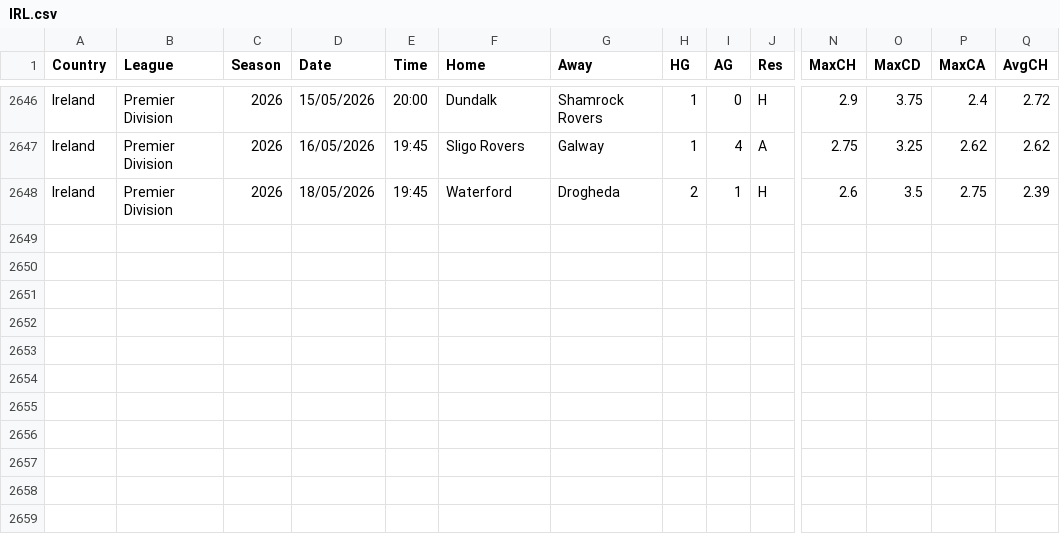
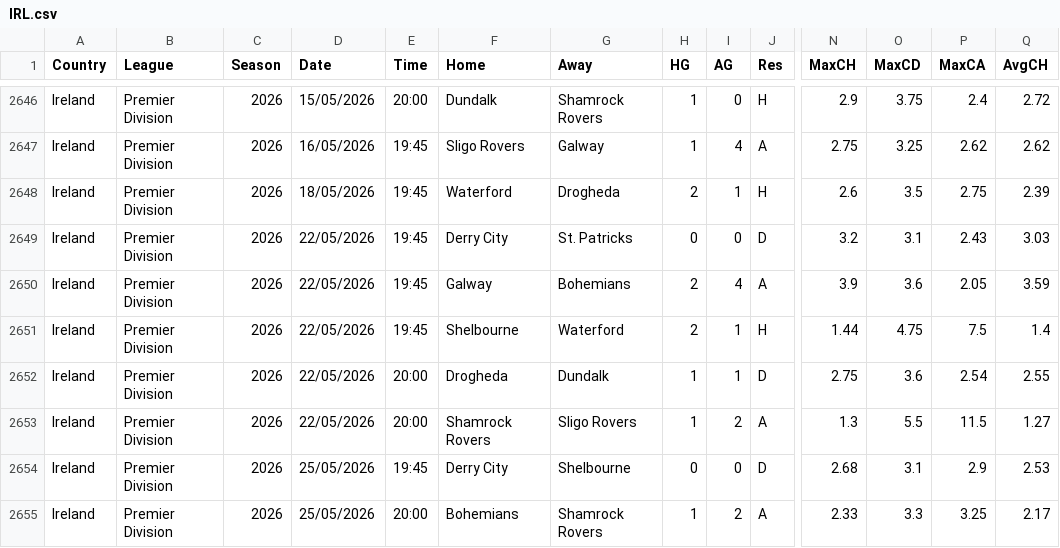
Before and after one commit to ASRSES/football-data-archive, a CSV file: data/IRL/IRL.csv, drawn as a sheet; only a part is shown, gaps mark what is left out; rows hold the shown columns only; the diff names each change by its address in the sheet, - before the commit and + after, or states it on an @@ line.

```diff
--- a/data/IRL/IRL.csv
+++ b/data/IRL/IRL.csv
+row 2649: Ireland | Premier Division | 2026 | 22/05/2026 | 19:45 | Derry City | St. Patricks | 0 | 0 | D | 3.2 | 3.1 | 2.43 | 3.03
+row 2650: Ireland | Premier Division | 2026 | 22/05/2026 | 19:45 | Galway | Bohemians | 2 | 4 | A | 3.9 | 3.6 | 2.05 | 3.59
+row 2651: Ireland | Premier Division | 2026 | 22/05/2026 | 19:45 | Shelbourne | Waterford | 2 | 1 | H | 1.44 | 4.75 | 7.5 | 1.4
+row 2652: Ireland | Premier Division | 2026 | 22/05/2026 | 20:00 | Drogheda | Dundalk | 1 | 1 | D | 2.75 | 3.6 | 2.54 | 2.55
+row 2653: Ireland | Premier Division | 2026 | 22/05/2026 | 20:00 | Shamrock Rovers | Sligo Rovers | 1 | 2 | A | 1.3 | 5.5 | 11.5 | 1.27
+row 2654: Ireland | Premier Division | 2026 | 25/05/2026 | 19:45 | Derry City | Shelbourne | 0 | 0 | D | 2.68 | 3.1 | 2.9 | 2.53
+row 2655: Ireland | Premier Division | 2026 | 25/05/2026 | 20:00 | Bohemians | Shamrock Rovers | 1 | 2 | A | 2.33 | 3.3 | 3.25 | 2.17
```
Also changed, not shown: data/CHN/CHN.csv, data/ROU/ROU.csv.
